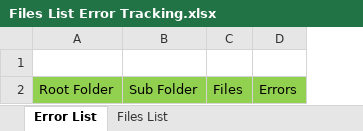
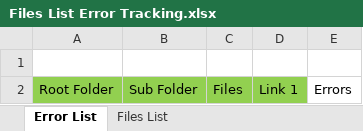
Before and after one commit to TheTowerUK/debitlens, an Excel workbook: Files List Error Tracking.xlsx, sheet Error List, drawn as a sheet; values as stored, in another font and other column widths than the file's, no borders; addresses are those after the commit; the diff names each change by its address in the sheet, - before the commit and + after, or states it on an @@ line.

```diff
--- a/Files List Error Tracking.xlsx (sheet Error List)
+++ b/Files List Error Tracking.xlsx (sheet Error List)
+column D, row 2: Link 1
-E2 fill: #92D050
+E2 fill: none
```
Also changed, not shown: sheet Files List, other sheet tabs, formulas that keep their value, 7 other files.
